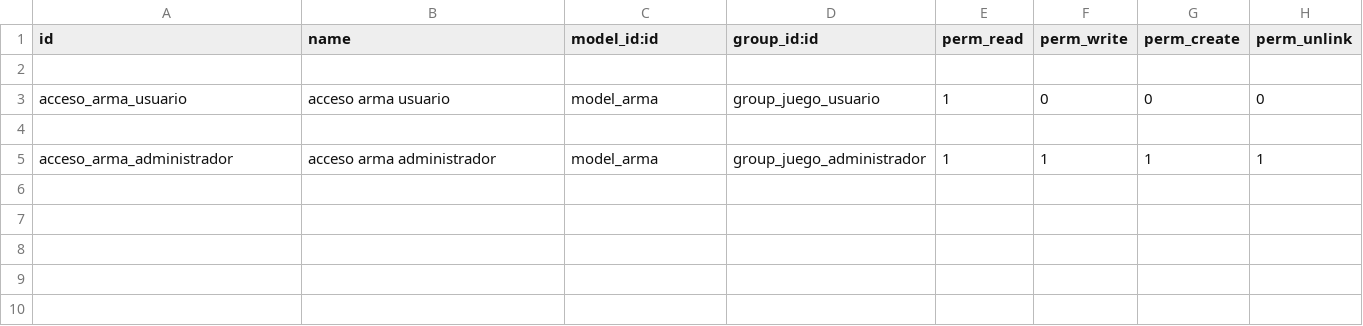
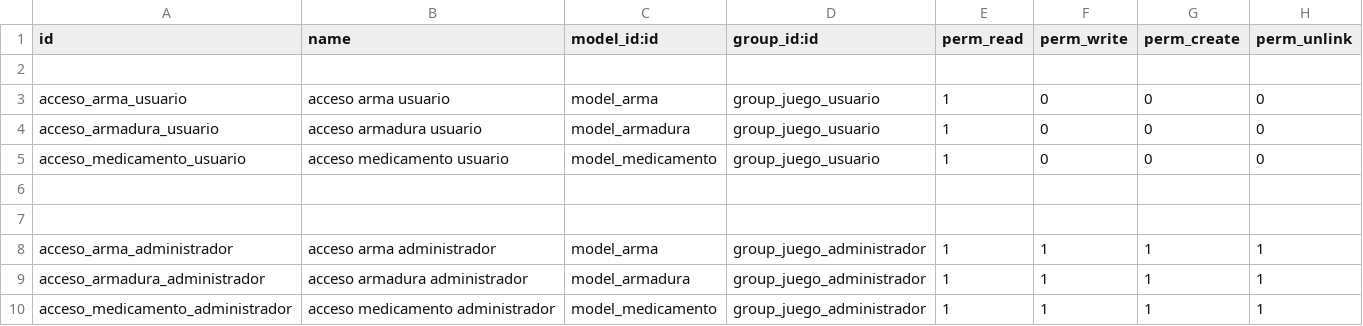
Before and after one commit to AselGamer/odooModuloReto, a CSV file: security/ir.model.access.csv, drawn as a sheet.

Commit message:
modelos de datos creados

```diff
--- a/security/ir.model.access.csv
+++ b/security/ir.model.access.csv
@@ -3,3 +3,8 @@ id,name,model_id:id,group_id:id,perm_read,perm_write,perm_create,perm_unlink
 acceso_arma_usuario,acceso arma usuario,model_arma,group_juego_usuario,1,0,0,0
+acceso_armadura_usuario,acceso armadura usuario,model_armadura,group_juego_usuario,1,0,0,0
+acceso_medicamento_usuario,acceso medicamento usuario,model_medicamento,group_juego_usuario,1,0,0,0
+
 
 acceso_arma_administrador,acceso arma administrador,model_arma,group_juego_administrador,1,1,1,1
+acceso_armadura_administrador,acceso armadura administrador,model_armadura,group_juego_administrador,1,1,1,1
+acceso_medicamento_administrador,acceso medicamento administrador,model_medicamento,group_juego_administrador,1,1,1,1
```
Also changed, not shown: 8 other files.
